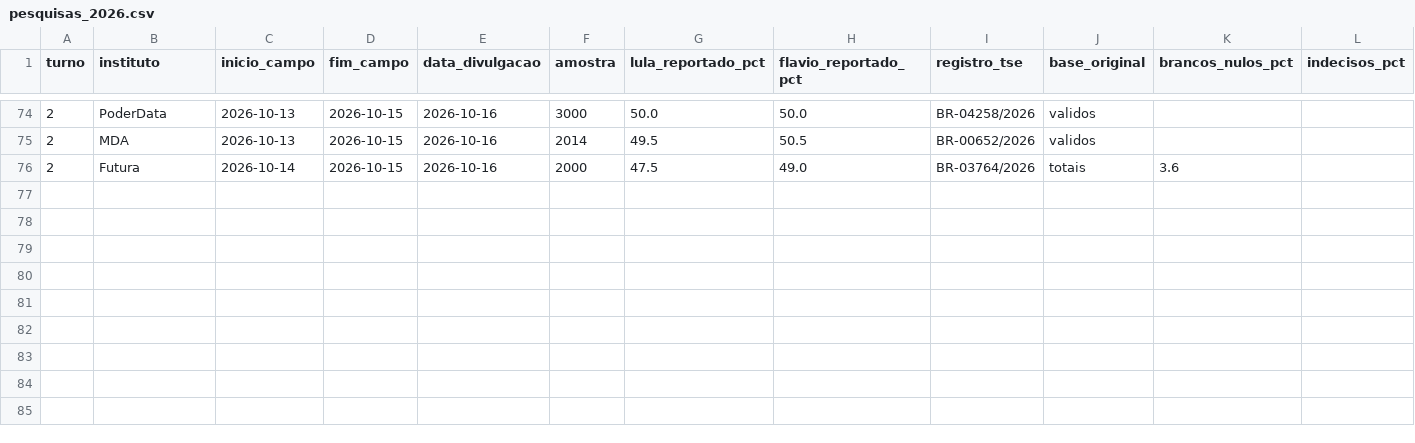
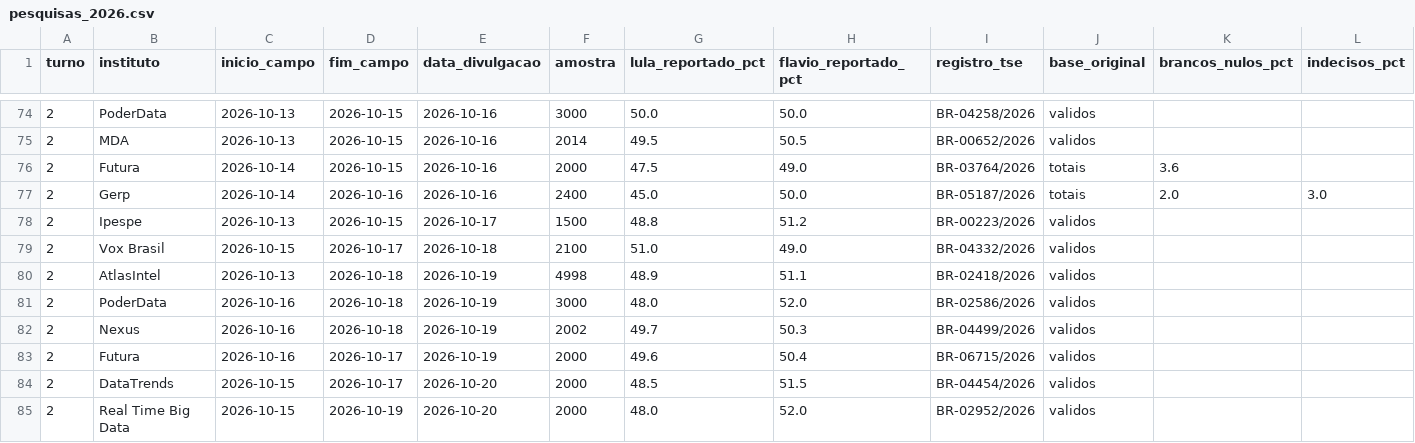
Before and after one commit to laercioop/pesquisas, a CSV file: dados/brutos/pesquisas_2026.csv, drawn as a sheet; only a part is shown, gaps mark what is left out; rows hold the shown columns only; the diff names each change by its address in the sheet, - before the commit and + after, or states it on an @@ line.

Commit message:
Atualiza pesquisas até 20/10 e cria agregador.html interativo
- +9 pesquisas do 2º turno divulgadas de 16 a 20/10 (Gerp, Ipespe, Vox Brasil,
  AtlasIntel, PoderData, Nexus, Futura, DataTrends, Real Time Big Data)
- recorte padrão --as-of 2026-10-20; resultados, PNGs e SVGs finais regerados
- gerar_html.py + html_molde.html: gráficos 1 e 2 interativos em agregador.html
- AGENTS.md detalhado (estado atual, estrutura, rotina de atualização); LEIA-ME e resultado.md atualizados

```diff
--- a/dados/brutos/pesquisas_2026.csv
+++ b/dados/brutos/pesquisas_2026.csv
+row 77: 2 | Gerp | 2026-10-14 | 2026-10-16 | 2026-10-16 | 2400 | 45.0 | 50.0 | BR-05187/2026 | totais | 2.0 | 3.0
+row 78: 2 | Ipespe | 2026-10-13 | 2026-10-15 | 2026-10-17 | 1500 | 48.8 | 51.2 | BR-00223/2026 | validos
+row 79: 2 | Vox Brasil | 2026-10-15 | 2026-10-17 | 2026-10-18 | 2100 | 51.0 | 49.0 | BR-04332/2026 | validos
+row 80: 2 | AtlasIntel | 2026-10-13 | 2026-10-18 | 2026-10-19 | 4998 | 48.9 | 51.1 | BR-02418/2026 | validos
+row 81: 2 | PoderData | 2026-10-16 | 2026-10-18 | 2026-10-19 | 3000 | 48.0 | 52.0 | BR-02586/2026 | validos
+row 82: 2 | Nexus | 2026-10-16 | 2026-10-18 | 2026-10-19 | 2002 | 49.7 | 50.3 | BR-04499/2026 | validos
+row 83: 2 | Futura | 2026-10-16 | 2026-10-17 | 2026-10-19 | 2000 | 49.6 | 50.4 | BR-06715/2026 | validos
+row 84: 2 | DataTrends | 2026-10-15 | 2026-10-17 | 2026-10-20 | 2000 | 48.5 | 51.5 | BR-04454/2026 | validos
+row 85: 2 | Real Time Big Data | 2026-10-15 | 2026-10-19 | 2026-10-20 | 2000 | 48.0 | 52.0 | BR-02952/2026 | validos
```
Also changed, not shown: dados/resultados/cenarios.csv, dados/resultados/segundo_turno_calculado.csv, 20 other files.
